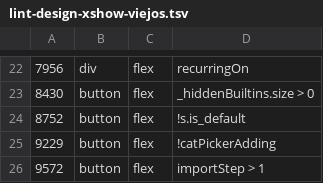
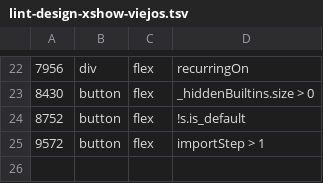
Before and after one commit to criptofuture/zepo-pwa, a TSV file: tools/lint-design-xshow-viejos.tsv, drawn as a sheet; only a part is shown, gaps mark what is left out; the diff names each change by its address in the sheet, - before the commit and + after, or states it on an @@ line.

```diff
--- a/tools/lint-design-xshow-viejos.tsv
+++ b/tools/lint-design-xshow-viejos.tsv
-row 25: 9229 | button | flex | !catPickerAdding
```
Also changed, not shown: 2 other files.
